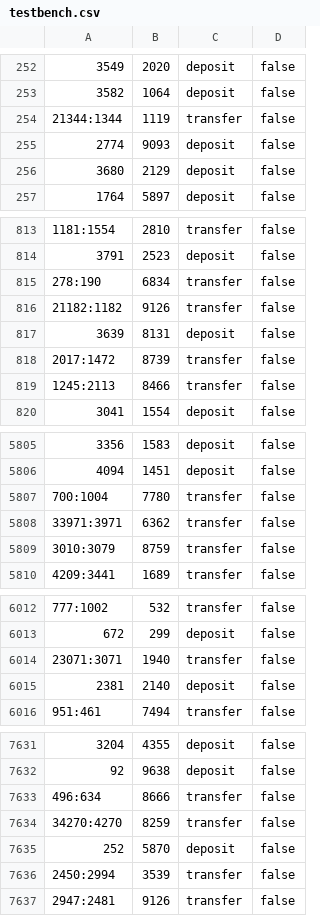
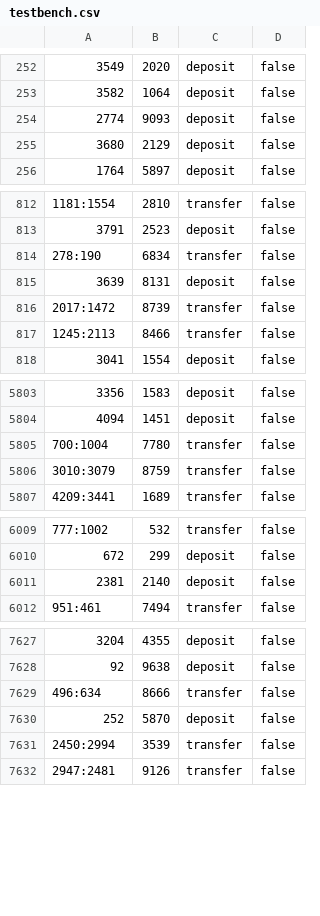
Before and after one commit to intellistream/MorphStream, a CSV file: libVNF/vnf/SL/testbench.csv, drawn as a sheet; only a part is shown, gaps mark what is left out; the diff covers the shown part only.

Commit message:
Updated testbench file

```diff
--- a/libVNF/vnf/SL/testbench.csv
+++ b/libVNF/vnf/SL/testbench.csv
@@ -253,3 +253,2 @@
 3582,1064,deposit,false
-21344:1344,1119,transfer,false
 2774,9093,deposit,false
@@ -815,3 +814,2 @@
 278:190,6834,transfer,false
-21182:1182,9126,transfer,false
 3639,8131,deposit,false
@@ -5807,3 +5805,2 @@
 700:1004,7780,transfer,false
-33971:3971,6362,transfer,false
 3010:3079,8759,transfer,false
@@ -6013,3 +6010,2 @@
 672,299,deposit,false
-23071:3071,1940,transfer,false
 2381,2140,deposit,false
@@ -7633,3 +7629,2 @@
 496:634,8666,transfer,false
-34270:4270,8259,transfer,false
 252,5870,deposit,false
```
Also changed, not shown: 1 removed row elsewhere in this file.
